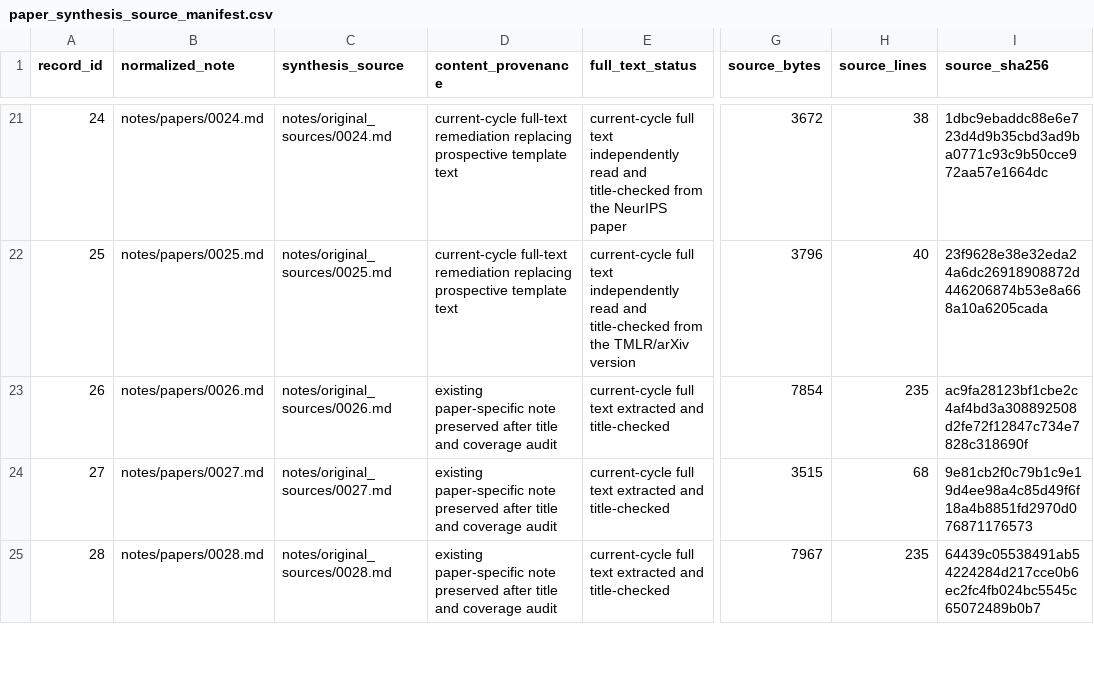
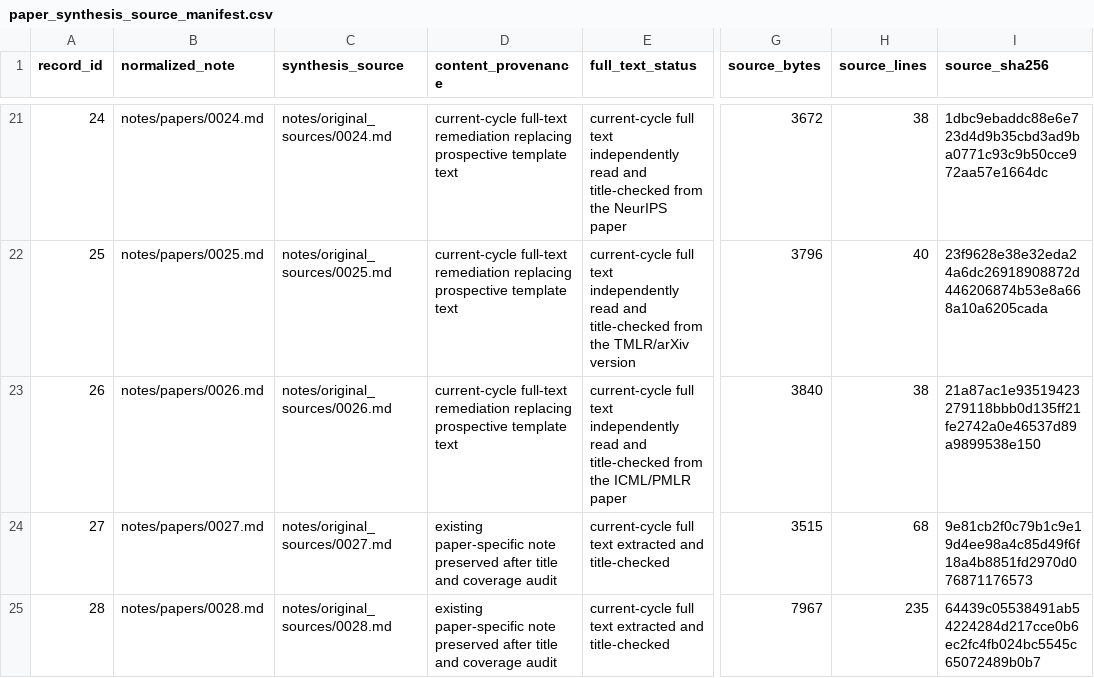
Before and after one commit to khayoubIsmail/llm-web-agents-survey-evidence, a CSV file: data/paper_synthesis_source_manifest.csv, drawn as a sheet; only a part is shown, gaps mark what is left out; the diff names each change by its address in the sheet, - before the commit and + after, or states it on an @@ line.

```diff
--- a/data/paper_synthesis_source_manifest.csv
+++ b/data/paper_synthesis_source_manifest.csv
-D23 (content_provenance): existing paper-specific note preserved after title and coverage audit
+D23 (content_provenance): current-cycle full-text remediation replacing prospective template text
-E23 (full_text_status): …full text extracted and title-checked
+E23 (full_text_status): …full text independently read and title-checked from the ICML/PMLR paper
-G23 (source_bytes): 7854
+G23 (source_bytes): 3840
-H23 (source_lines): 235
+H23 (source_lines): 38
-I23 (source_sha256): ac9fa28123bf1cbe2c4af4bd3a308892508d2fe72f12847c734e7828c318690f
+I23 (source_sha256): 21a87ac1e93519423279118bbb0d135ff21fe2742a0e46537d89a9899538e150
```
Also changed, not shown: 1 other file.
